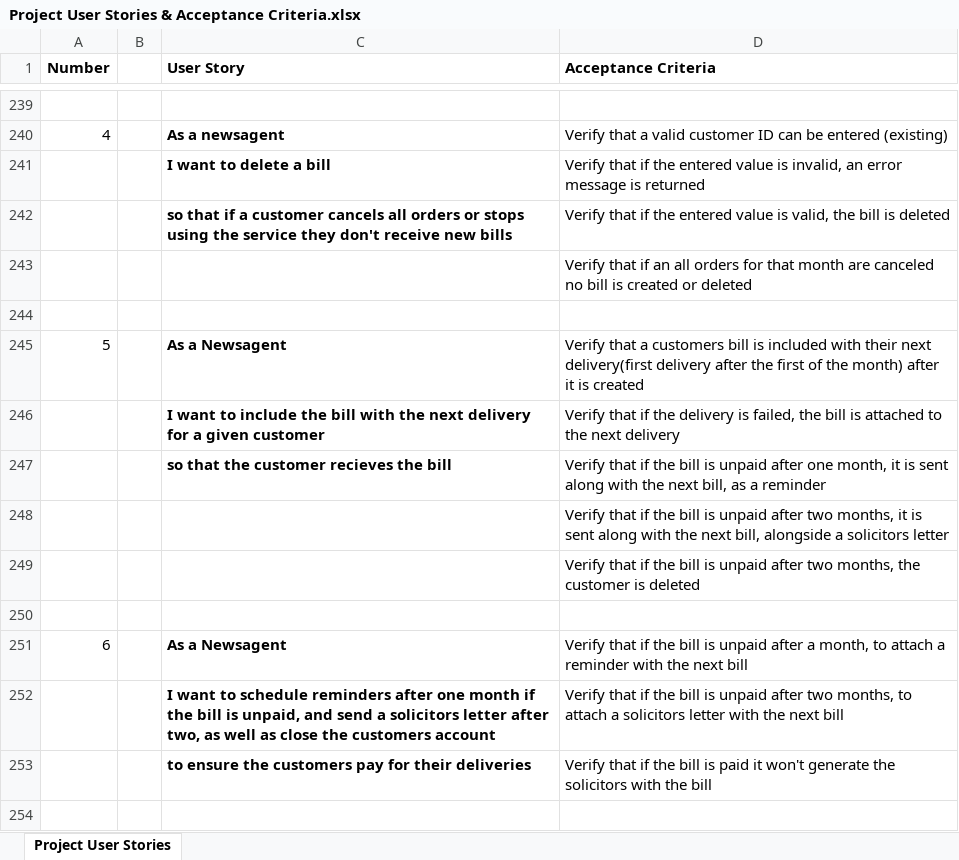
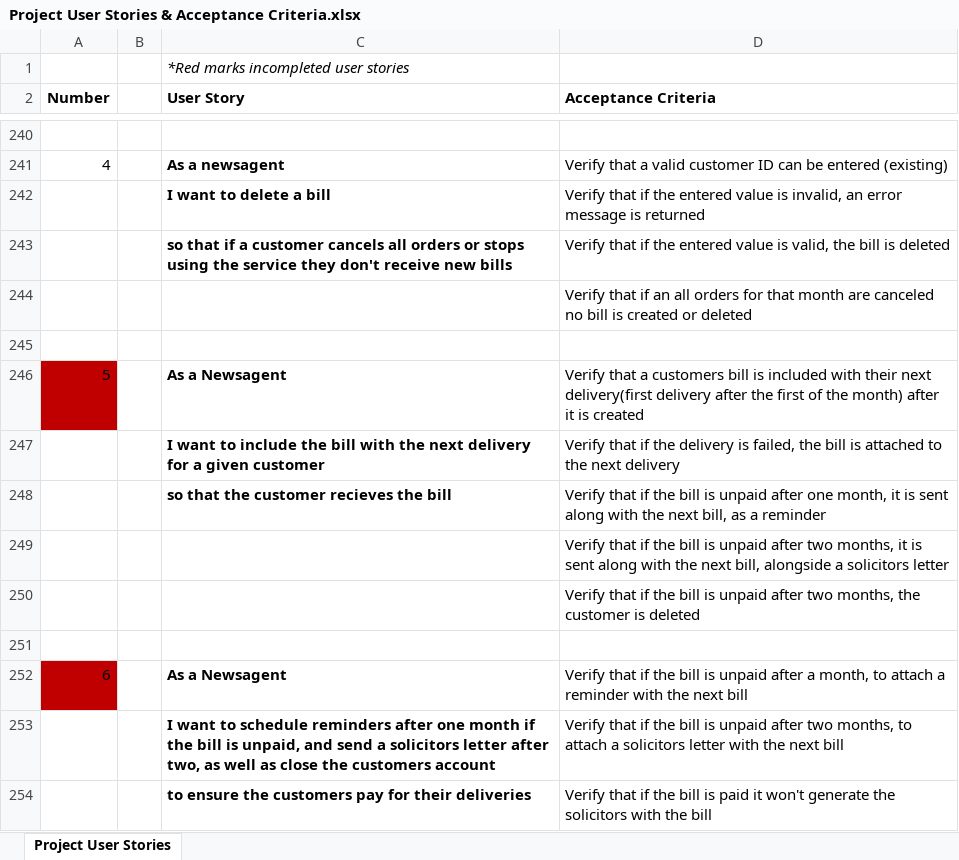
Before and after one commit to BOB-089/Software-Engineering-Project-G1, an Excel workbook: Project User Stories & Acceptance Criteria.xlsx, sheet Project User Stories, drawn as a sheet; only a part is shown, gaps mark what is left out; values as stored, in another font and other column widths than the file's, no borders; addresses are those after the commit; the diff covers the shown part only; the diff names each change by its address in the sheet, - before the commit and + after, or states it on an @@ line.

Commit message:
Marked User Stories
Added a mark to user stories that we didn't have the time to complete.

```diff
--- a/Project User Stories & Acceptance Criteria.xlsx (sheet Project User Stories)
+++ b/Project User Stories & Acceptance Criteria.xlsx (sheet Project User Stories)
+row 1:  |  | *Red marks incompleted user stories
-A246 fill: none
+A246 fill: #C00000
-A252 fill: none
+A252 fill: #C00000
```
Also changed, not shown: cell formats elsewhere in this sheet, 1 other file.
